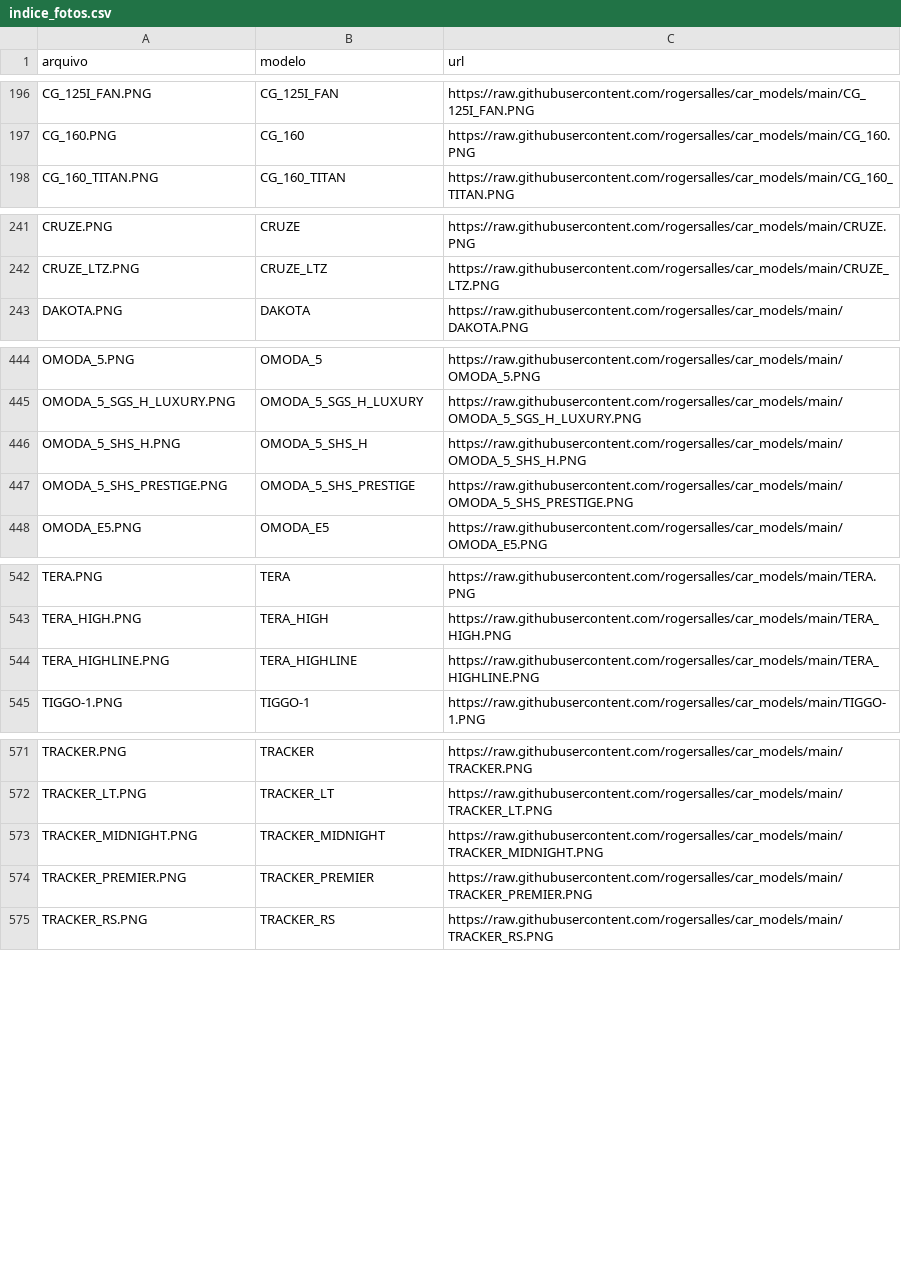
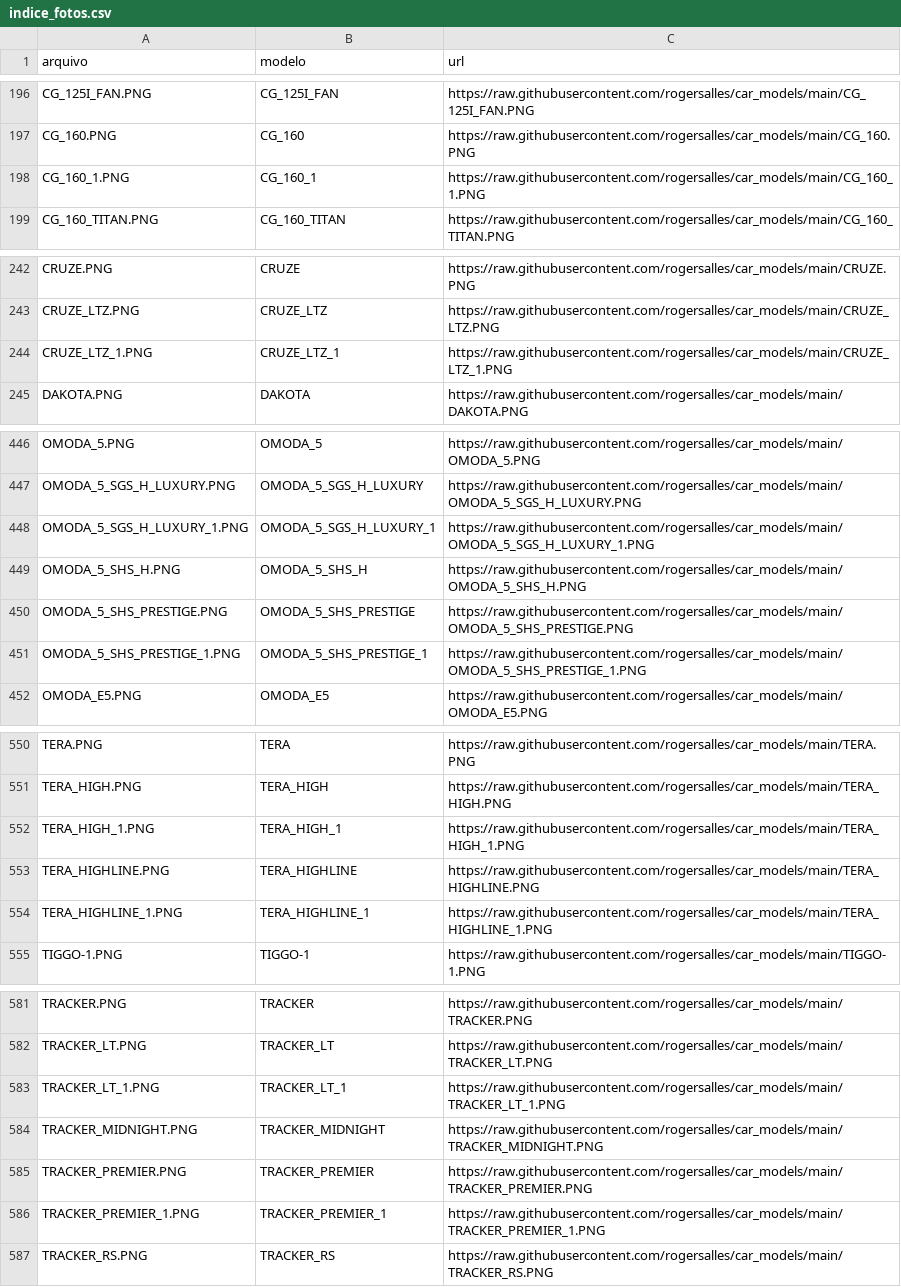
Before and after one commit to rogersalles/car_models, a CSV file: indice_fotos.csv, drawn as a sheet; only a part is shown, gaps mark what is left out; the diff covers the shown part only; the diff names each change by its address in the sheet, - before the commit and + after, or states it on an @@ line.

Commit message:
chore(fotos): padronizacao e sync 2026-08-18 11:52:46

```diff
--- a/indice_fotos.csv
+++ b/indice_fotos.csv
+row 198: CG_160_1.PNG | CG_160_1 | https://raw.githubusercontent.com/rogersalles/car_models/main/CG_160_1.PNG
+row 244: CRUZE_LTZ_1.PNG | CRUZE_LTZ_1 | https://raw.githubusercontent.com/rogersalles/car_models/main/CRUZE_LTZ_1.PNG
+row 448: OMODA_5_SGS_H_LUXURY_1.PNG | OMODA_5_SGS_H_LUXURY_1 | https://raw.githubusercontent.com/rogersalles/car_models/main/OMODA_5_SGS_H_LUXURY_1.PNG
+row 451: OMODA_5_SHS_PRESTIGE_1.PNG | OMODA_5_SHS_PRESTIGE_1 | https://raw.githubusercontent.com/rogersalles/car_models/main/OMODA_5_SHS_PRESTIGE_1.PNG
+row 552: TERA_HIGH_1.PNG | TERA_HIGH_1 | https://raw.githubusercontent.com/rogersalles/car_models/main/TERA_HIGH_1.PNG
+row 554: TERA_HIGHLINE_1.PNG | TERA_HIGHLINE_1 | https://raw.githubusercontent.com/rogersalles/car_models/main/TERA_HIGHLINE_1.PNG
+row 583: TRACKER_LT_1.PNG | TRACKER_LT_1 | https://raw.githubusercontent.com/rogersalles/car_models/main/TRACKER_LT_1.PNG
+row 586: TRACKER_PREMIER_1.PNG | TRACKER_PREMIER_1 | https://raw.githubusercontent.com/rogersalles/car_models/main/TRACKER_PREMIER_1.PNG
```
Also changed, not shown: 4 added rows elsewhere in this file, 12 other files.
